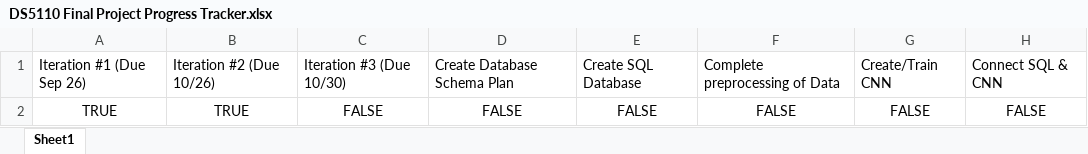
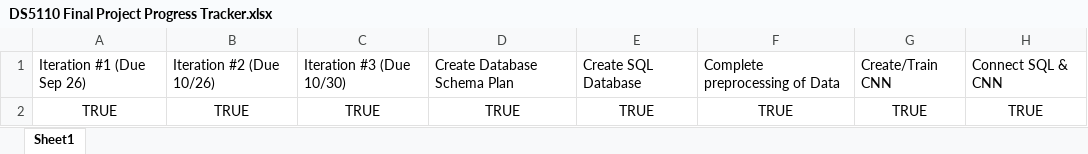
Before and after one commit to piersonl/Age-Recognition, an Excel workbook: DS5110 Final Project Progress Tracker.xlsx, sheet Sheet1, drawn as a sheet; values as stored, in another font and other column widths than the file's, no borders; charts and pictures not drawn; removed rows and columns are numbered as before the commit, all else as after; the diff names each change by its address in the sheet, - before the commit and + after, or states it on an @@ line.

Commit message:
Final Progress Tracker Update

```diff
--- a/DS5110 Final Project Progress Tracker.xlsx (sheet Sheet1)
+++ b/DS5110 Final Project Progress Tracker.xlsx (sheet Sheet1)
-row 2: TRUE | TRUE | FALSE | FALSE | FALSE | FALSE | FALSE | FALSE
+row 2: TRUE | TRUE | TRUE | TRUE | TRUE | TRUE | TRUE | TRUE
```
Also changed, not shown: charts or pictures.
